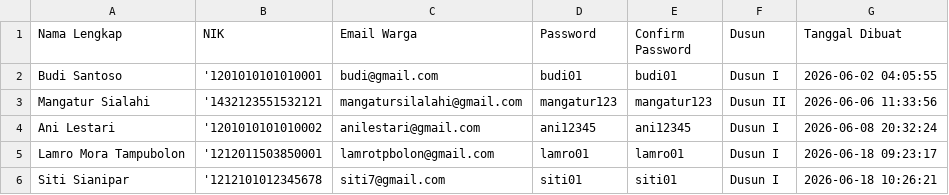
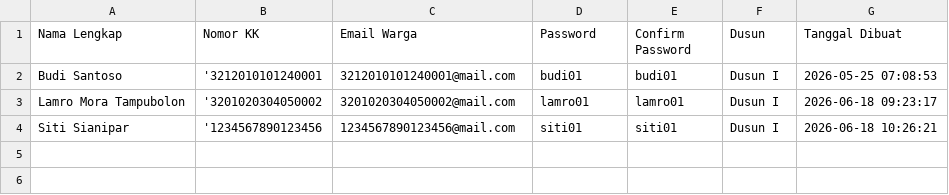
Before and after one commit to rendisibarani94/Sistem-Administrasi-Desa, a CSV file: public/excel/pertinggal_akun_warga.csv, drawn as a sheet.

```diff
--- a/public/excel/pertinggal_akun_warga.csv
+++ b/public/excel/pertinggal_akun_warga.csv
@@ -1,6 +1,4 @@
-"Nama Lengkap";NIK;"Email Warga";Password;"Confirm Password";Dusun;"Tanggal Dibuat"
-"Budi Santoso";'1201010101010001;budi@gmail.com;budi01;budi01;"Dusun I";"2026-06-02 04:05:55"
-"Mangatur Sialahi";'1432123551532121;mangatursilalahi@gmail.com;mangatur123;mangatur123;"Dusun II";"2026-06-06 11:33:56"
-"Ani Lestari";'1201010101010002;anilestari@gmail.com;ani12345;ani12345;"Dusun I";"2026-06-08 20:32:24"
-"Lamro Mora Tampubolon";'1212011503850001;lamrotpbolon@gmail.com;lamro01;lamro01;"Dusun I";"2026-06-18 09:23:17"
-"Siti Sianipar";'1212101012345678;siti7@gmail.com;siti01;siti01;"Dusun I";"2026-06-18 10:26:21"
+"Nama Lengkap";"Nomor KK";"Email Warga";Password;"Confirm Password";Dusun;"Tanggal Dibuat"
+"Budi Santoso";'3212010101240001;3212010101240001@mail.com;budi01;budi01;"Dusun I";"2026-05-25 07:08:53"
+"Lamro Mora Tampubolon";'3201020304050002;3201020304050002@mail.com;lamro01;lamro01;"Dusun I";"2026-06-18 09:23:17"
+"Siti Sianipar";'1234567890123456;1234567890123456@mail.com;siti01;siti01;"Dusun I";"2026-06-18 10:26:21"
```
Also changed, not shown: 12 other files.
